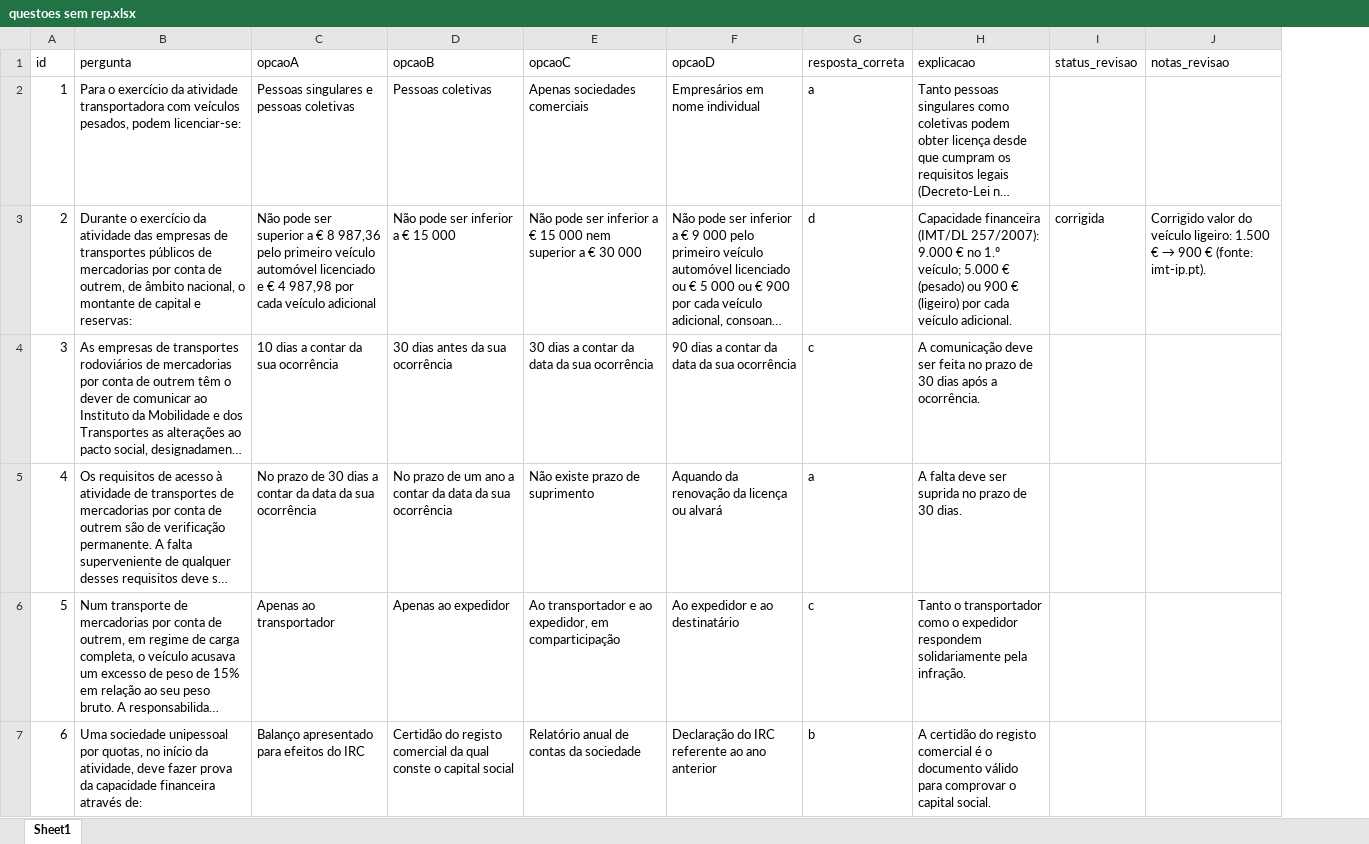
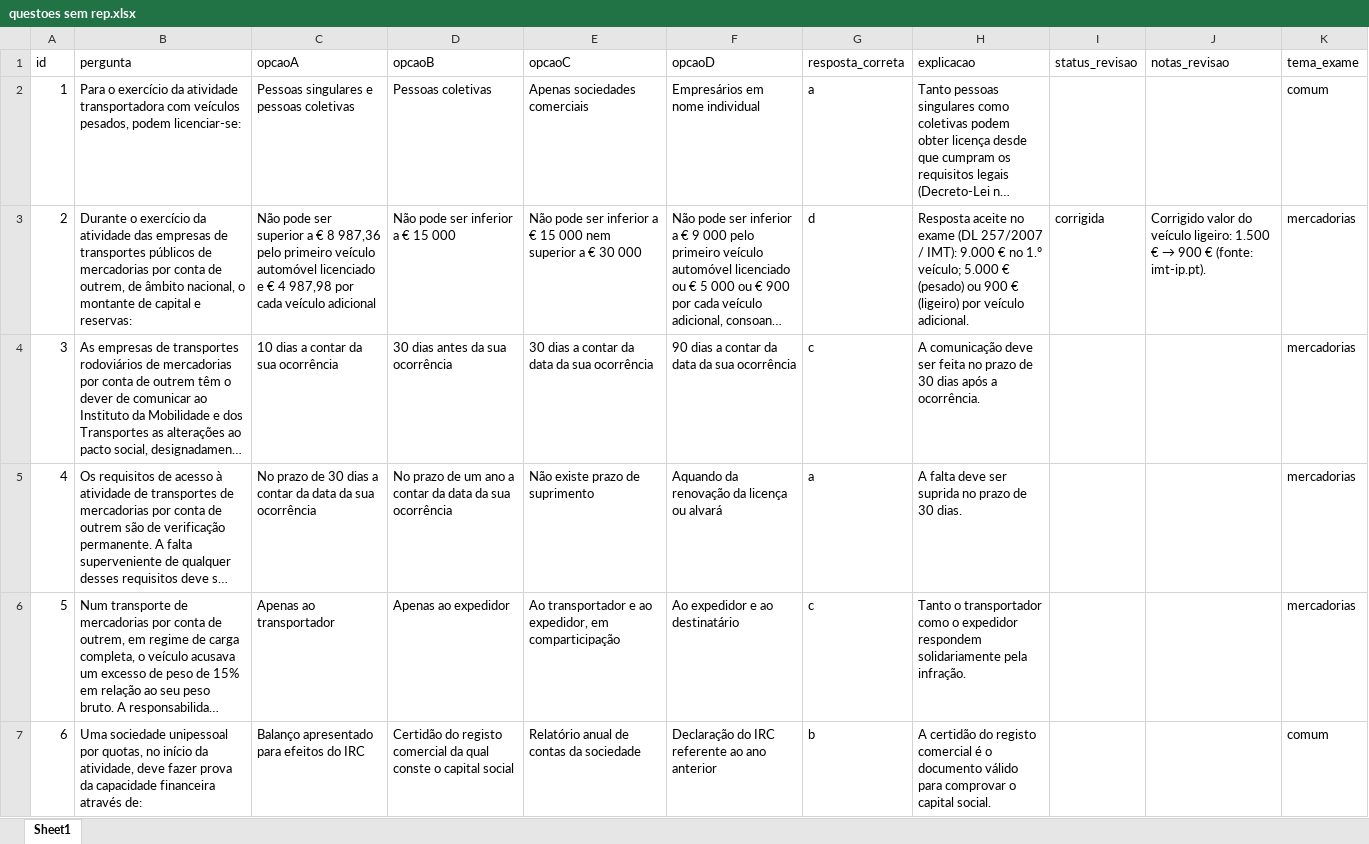
Before and after one commit to iadreamsforever-png/app-cam-imt, an Excel workbook: questoes sem rep.xlsx, sheet Sheet1, drawn as a sheet; only a part is shown; long unchanged cells end in …; values as stored, in another font and other column widths than the file's, no borders; the diff covers the shown part only; the diff names each change by its address in the sheet, - before the commit and + after, or states it on an @@ line.

Commit message:
Alinhar banco ao exame CAM: mercadorias e passageiros, filtros por tema

```diff
--- a/questoes sem rep.xlsx (sheet Sheet1)
+++ b/questoes sem rep.xlsx (sheet Sheet1)
+column K (tema_exame), rows 2-7: comum | mercadorias | mercadorias | mercadorias | mercadorias | comum
-H3 (explicacao): Capacidade financeira (IMT/DL 257/2007): 9.000 € no 1.º veículo; 5.000 € (pesado) ou 900 € (ligeiro) por cada veículo adicional.
+H3 (explicacao): Resposta aceite no exame (DL 257/2007 / IMT): 9.000 € no 1.º veículo; 5.000 € (pesado) ou 900 € (ligeiro) por veículo adicional.
```
Also changed, not shown: 70 edited cells elsewhere in this sheet, 5 other files.
